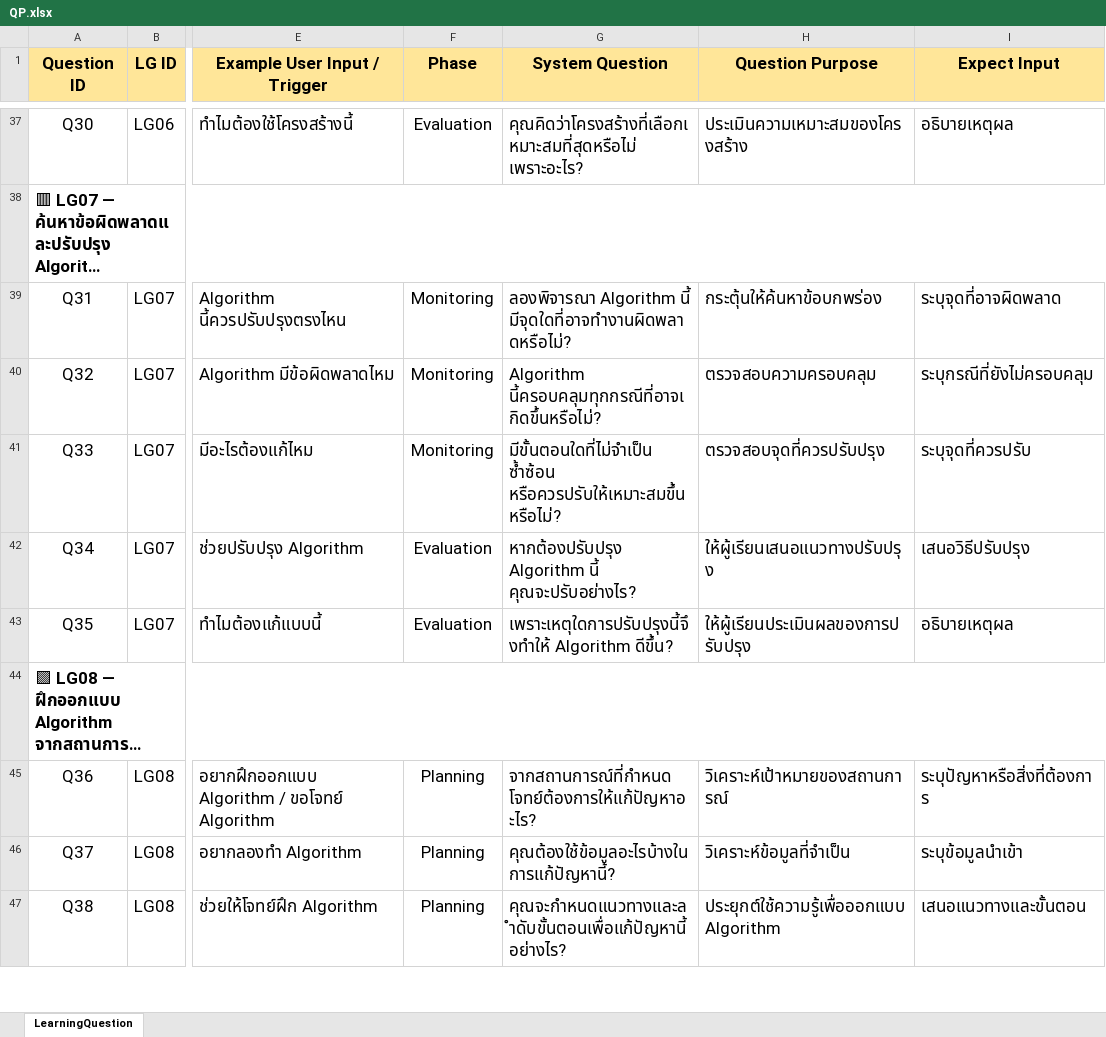
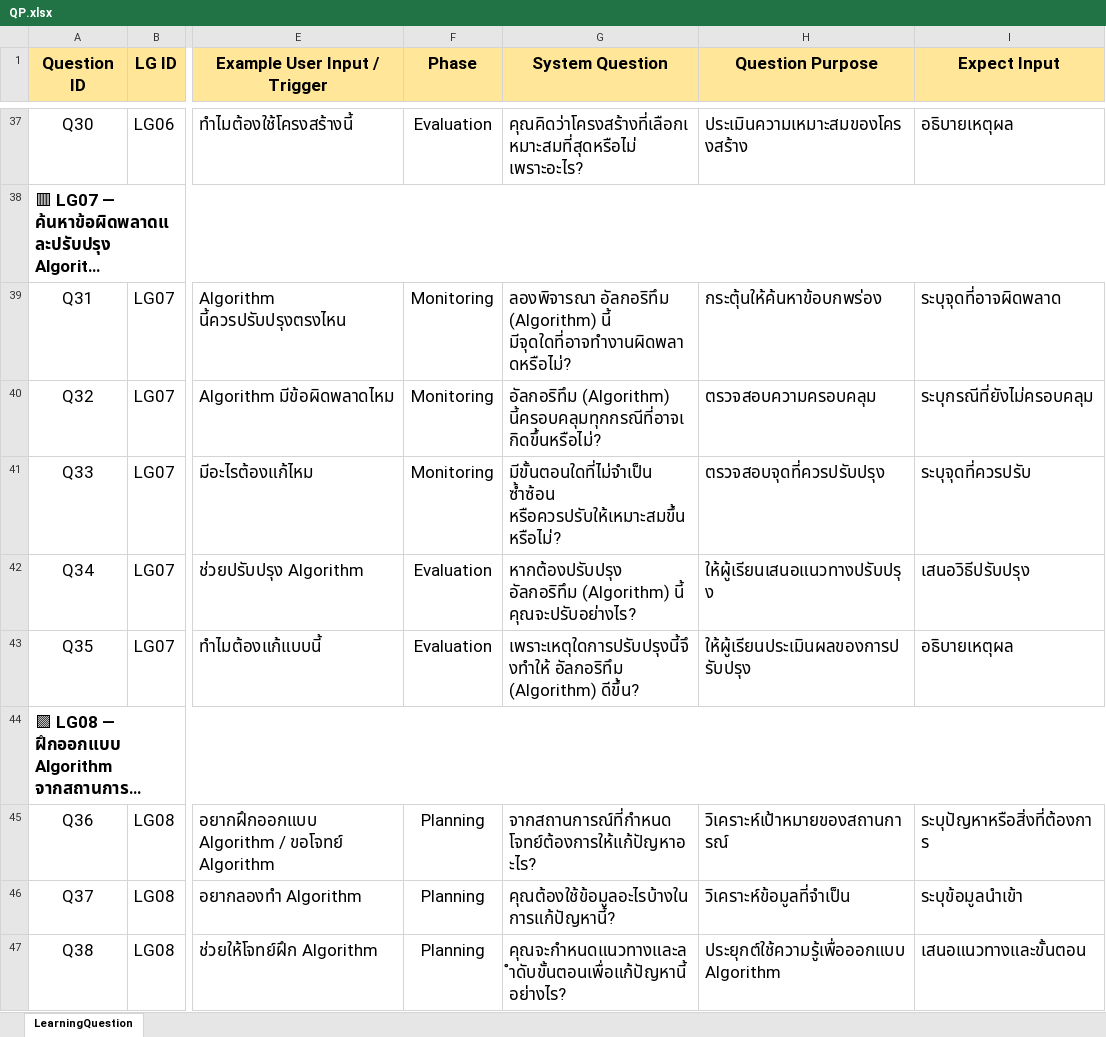
Before and after one commit to Panwadee04042538/ai-learning-assistant, an Excel workbook: QP.xlsx, sheet LearningQuestion, drawn as a sheet; only a part is shown, gaps mark what is left out; long unchanged cells end in …; values as stored, in another font and other column widths than the file's, no borders; the diff covers the shown part only; the diff names each change by its address in the sheet, - before the commit and + after, or states it on an @@ line.

```diff
--- a/QP.xlsx (sheet LearningQuestion)
+++ b/QP.xlsx (sheet LearningQuestion)
-G39 (System Question): ลองพิจารณา Algorithm นี้ มีจุดใดที่อาจทำงานผิดพลาดหรือไม่?
+G39 (System Question): ลองพิจารณา อัลกอริทึม (Algorithm) นี้ มีจุดใดที่อาจทำงานผิดพลาดหรือไม่?
-G40 (System Question): Algorithm นี้ครอบคลุมทุกกรณีที่อาจเกิดขึ้นหรือไม่?
+G40 (System Question): อัลกอริทึม (Algorithm) นี้ครอบคลุมทุกกรณีที่อาจเกิดขึ้นหรือไม่?
-G42 (System Question): หากต้องปรับปรุง Algorithm นี้ คุณจะปรับอย่างไร?
+G42 (System Question): หากต้องปรับปรุง อัลกอริทึม (Algorithm) นี้ คุณจะปรับอย่างไร?
-G43 (System Question): เพราะเหตุใดการปรับปรุงนี้จึงทำให้ Algorithm ดีขึ้น?
+G43 (System Question): เพราะเหตุใดการปรับปรุงนี้จึงทำให้ อัลกอริทึม (Algorithm) ดีขึ้น?
```
Also changed, not shown: 13 edited cells elsewhere in this sheet, 46 other files.
